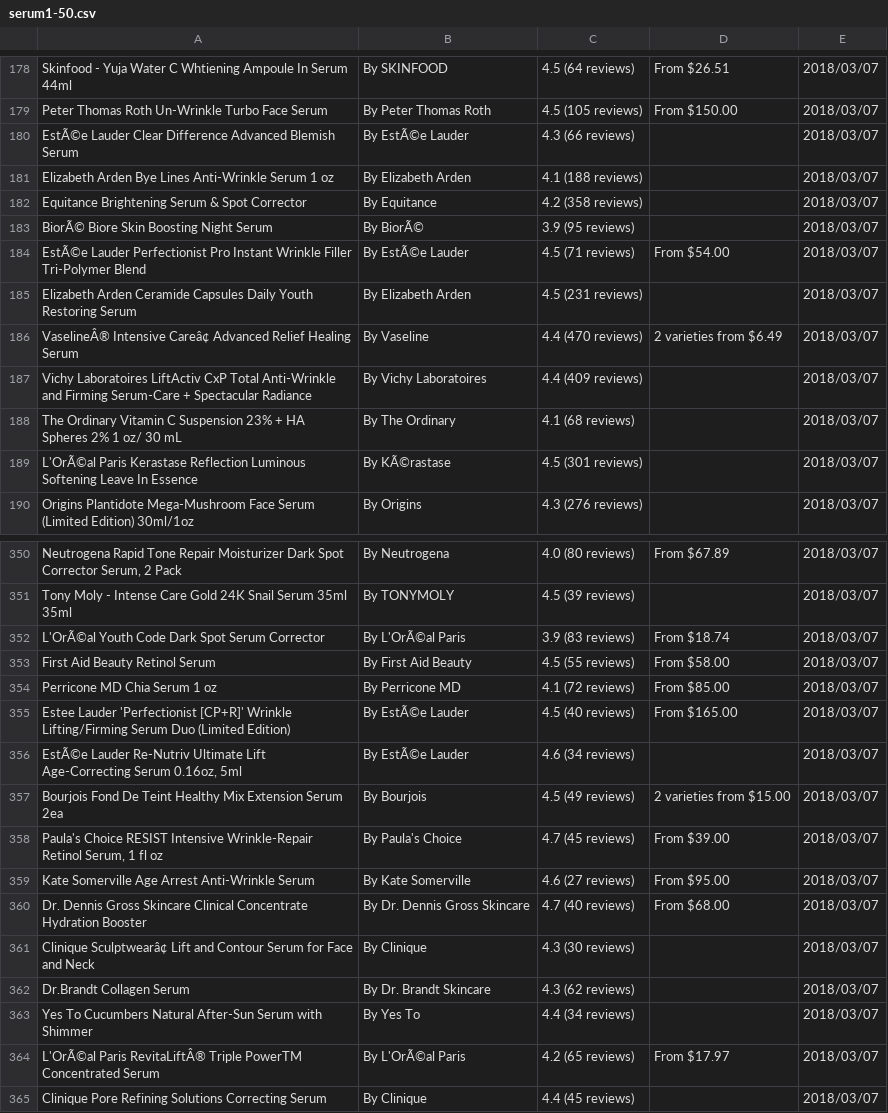
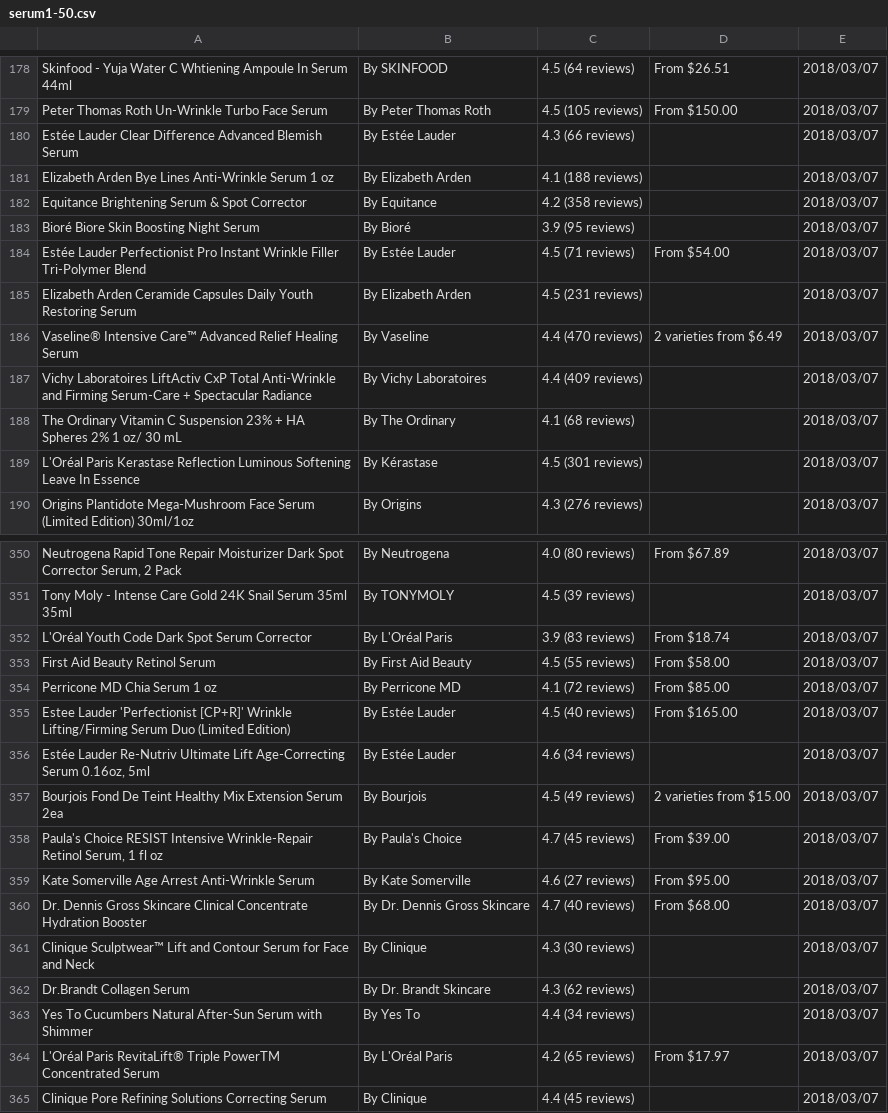
Before and after one commit to fairywhyte/beauty-review-aggregator, a CSV file: project_resources/fadz/influenster_scraping/serum1-50.csv, drawn as a sheet; only a part is shown, gaps mark what is left out; the diff covers the shown part only; the diff names each change by its address in the sheet, - before the commit and + after, or states it on an @@ line.

```diff
--- a/project_resources/fadz/influenster_scraping/serum1-50.csv
+++ b/project_resources/fadz/influenster_scraping/serum1-50.csv
-A180: EstÃ©e Lauder Clear…
+A180: Estée Lauder Clear…
-B180: By EstÃ©e Lauder
+B180: By Estée Lauder
-A183: BiorÃ© Biore Skin Boosting Night Serum
+A183: Bioré Biore Skin Boosting Night Serum
-B183: By BiorÃ©
+B183: By Bioré
-A184: EstÃ©e Lauder Perfectionist…
+A184: Estée Lauder Perfectionist…
-B184: By EstÃ©e Lauder
+B184: By Estée Lauder
-A186: VaselineÂ® Intensive Careâ¢ Advanced Relief…
+A186: Vaseline® Intensive Care™ Advanced Relief…
-A189: L'OrÃ©al Paris Kerastase…
+A189: L'Oréal Paris Kerastase…
-B189: By KÃ©rastase
+B189: By Kérastase
-A352: L'OrÃ©al Youth Code Dark Spot Serum Corrector
+A352: L'Oréal Youth Code Dark Spot Serum Corrector
-B352: By L'OrÃ©al Paris
+B352: By L'Oréal Paris
-B355:B356: By EstÃ©e Lauder
+B355:B356: By Estée Lauder
-A356: EstÃ©e Lauder Re-Nutriv…
+A356: Estée Lauder Re-Nutriv…
-A361: Clinique Sculptwearâ¢ Lift and…
+A361: Clinique Sculptwear™ Lift and…
-A364: L'OrÃ©al Paris RevitaLiftÂ® Triple PowerTM…
+A364: L'Oréal Paris RevitaLift® Triple PowerTM…
-B364: By L'OrÃ©al Paris
+B364: By L'Oréal Paris
```
Also changed, not shown: 98 edited cells elsewhere in this file, project_resources/fadz/influenster_scraping/serum101-150.csv, project_resources/fadz/influenster_scraping/serum151-200.csv, 8 other files.
